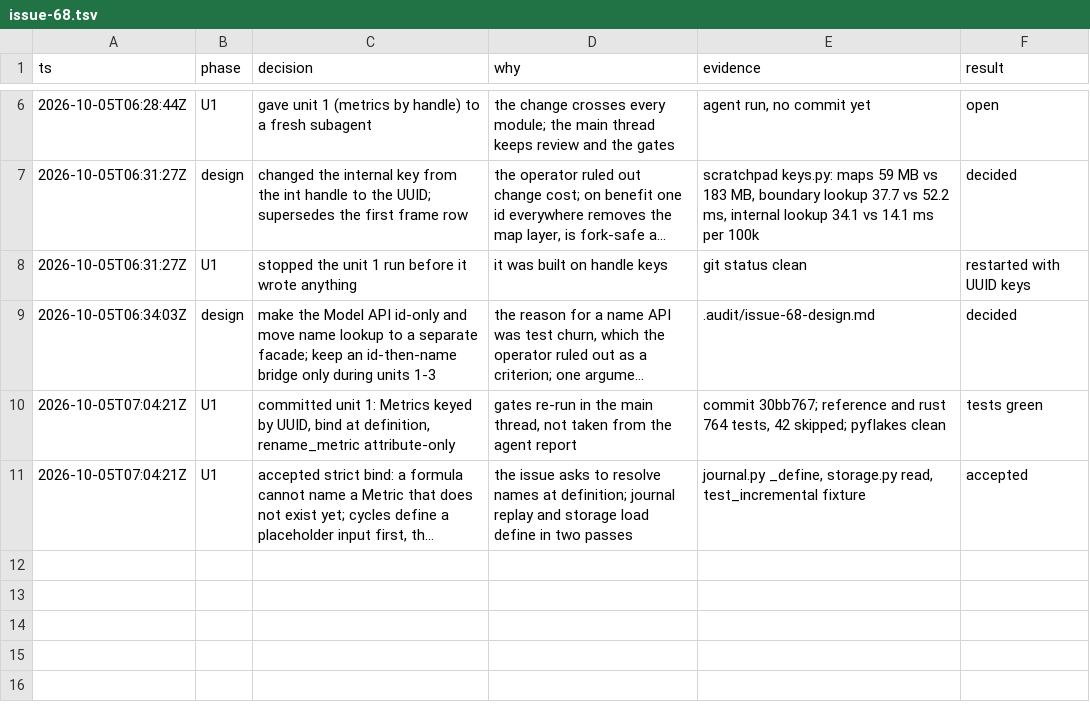
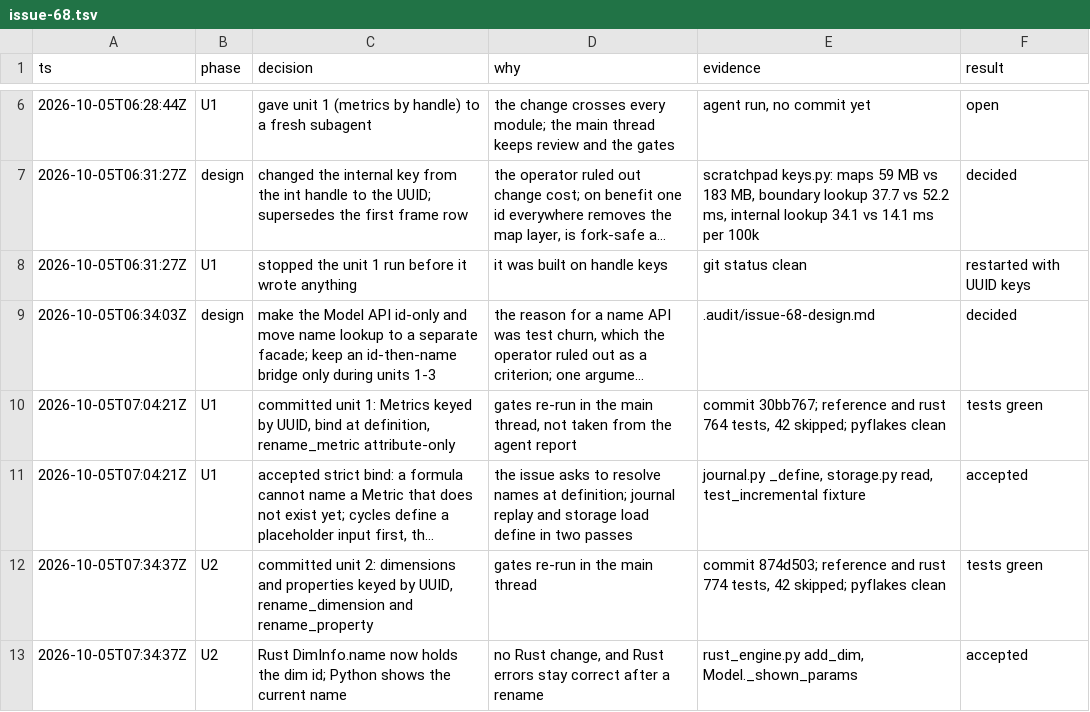
Before and after one commit to kazu-2020/nanashi, a TSV file: .audit/issue-68.tsv, drawn as a sheet; only a part is shown, gaps mark what is left out; long unchanged cells end in …; the diff names each change by its address in the sheet, - before the commit and + after, or states it on an @@ line.

```diff
--- a/.audit/issue-68.tsv
+++ b/.audit/issue-68.tsv
+row 12: 2026-10-05T07:34:37Z | U2 | committed unit 2: dimensions and properties keyed by UUID, rename_dimension and rename_property | gates re-run in the main thread | commit 874d503; reference and rust 774 tests, 42 skipped; pyflakes clean | tests green
+row 13: 2026-10-05T07:34:37Z | U2 | Rust DimInfo.name now holds the dim id; Python shows the current name | no Rust change, and Rust errors stay correct after a rename | rust_engine.py add_dim, Model._shown_params | accepted
```
